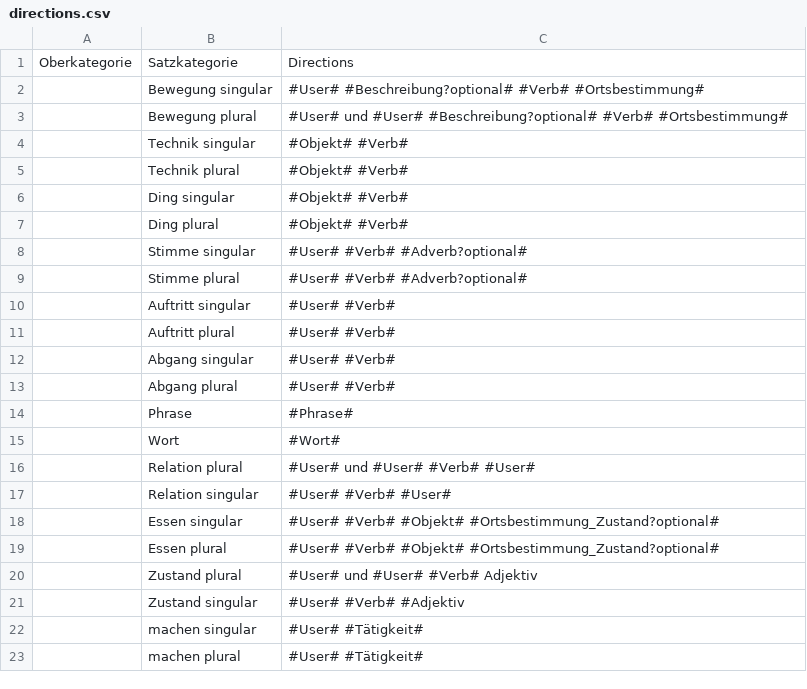
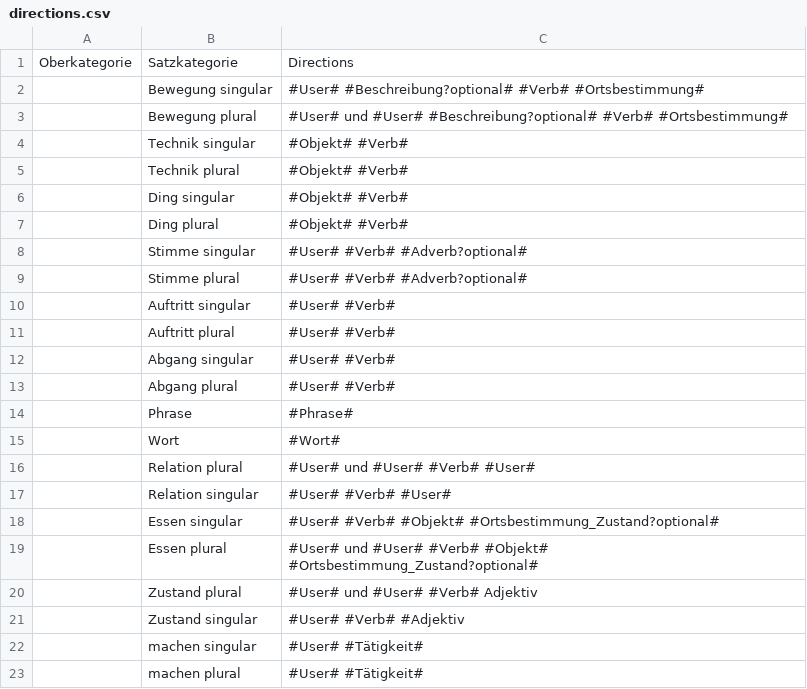
Before and after one commit to lislis/katharsis.lol, a CSV file: botbrain/scripts/data/directions.csv, drawn as a sheet.

Commit message:
feat(botbrain) factor in flavor and optional and numerus

```diff
--- a/botbrain/scripts/data/directions.csv
+++ b/botbrain/scripts/data/directions.csv
@@ -18,3 +18,3 @@ Oberkategorie,Satzkategorie,Directions
 ,Essen singular,#User# #Verb# #Objekt# #Ortsbestimmung_Zustand?optional#
-,Essen plural,#User# #Verb# #Objekt# #Ortsbestimmung_Zustand?optional#
+,Essen plural,#User# und #User# #Verb# #Objekt# #Ortsbestimmung_Zustand?optional#
 ,Zustand plural,#User# und #User# #Verb# Adjektiv
```
Also changed, not shown: botbrain/scripts/data/words.csv, 1 other file.
